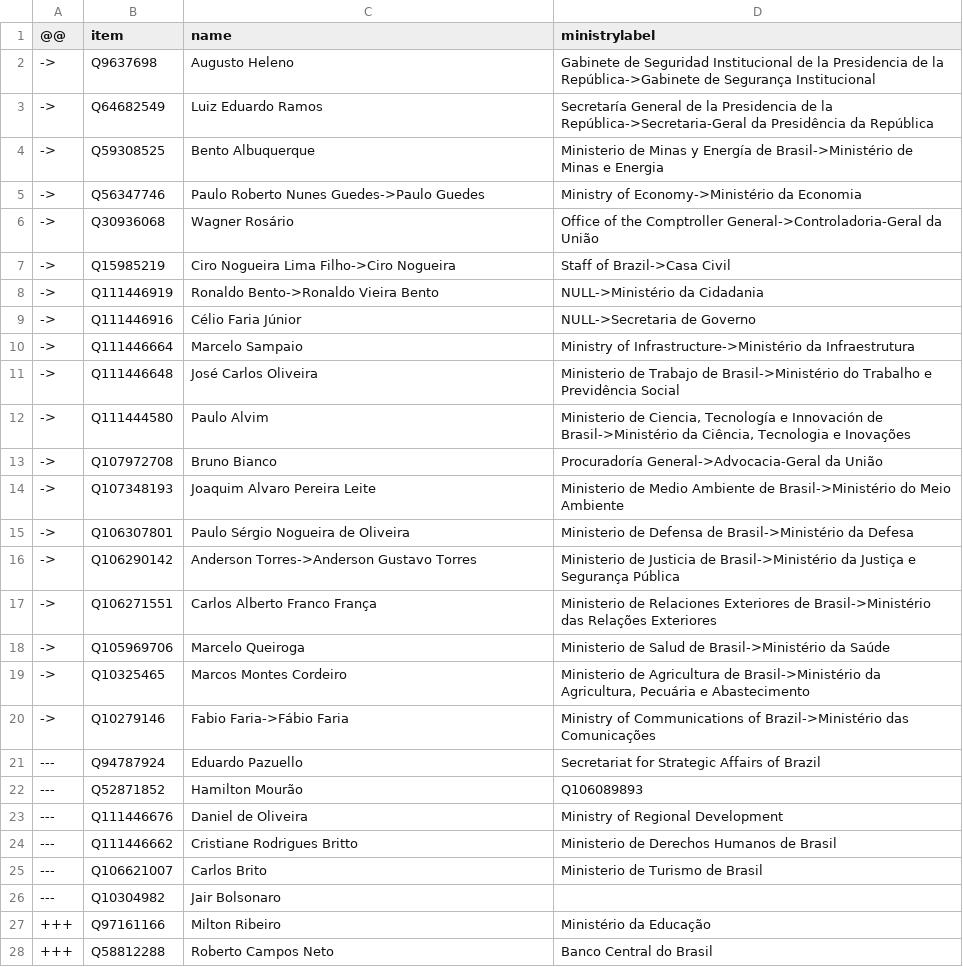
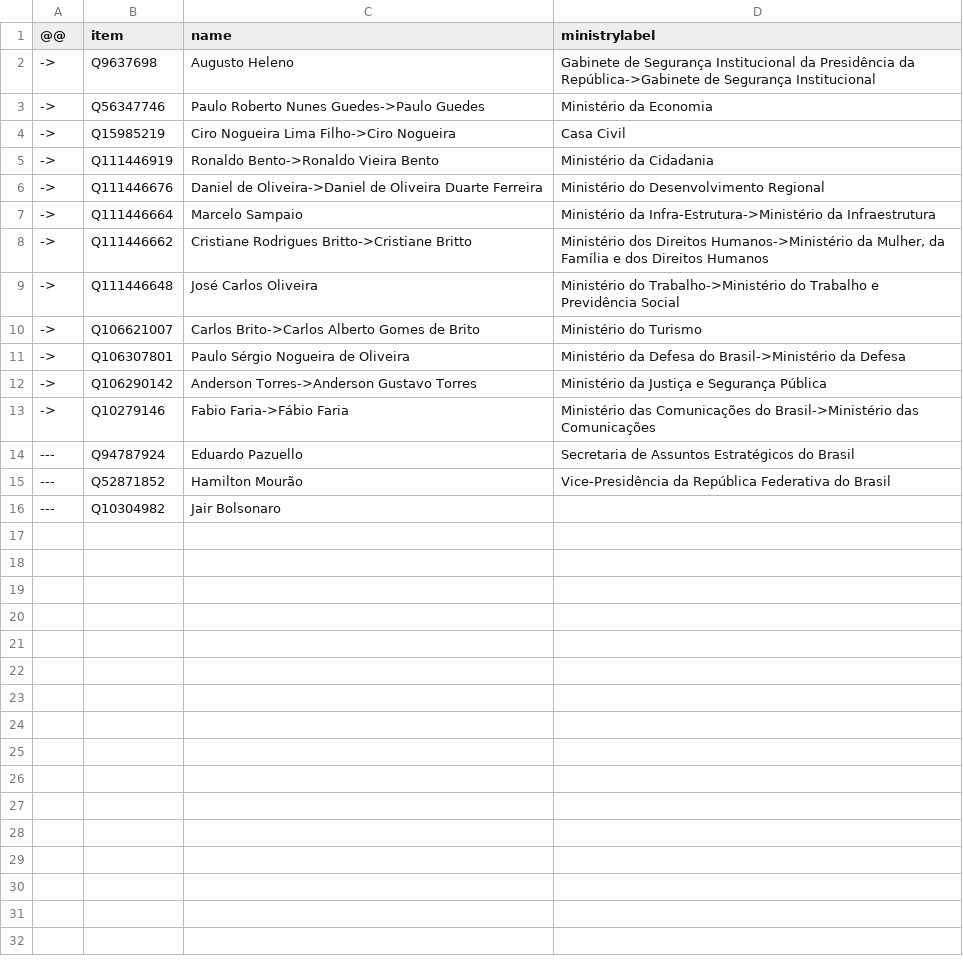
Before and after one commit to every-politician-scrapers/brazil-ministers, a CSV file: sources/cabinet-eswiki/diff.csv, drawn as a sheet; only a part is shown; the diff covers the shown part only.

Commit message:
Refresh Cabinet after updates

```diff
--- a/sources/cabinet-eswiki/diff.csv
+++ b/sources/cabinet-eswiki/diff.csv
@@ -1,28 +1,16 @@
 @@,item,name,ministrylabel
-->,Q9637698,Augusto Heleno,Gabinete de Seguridad Institucional de la Presidencia de la República->Gabinete de Segurança Institucional
-->,Q64682549,Luiz Eduardo Ramos,Secretaría General de la Presidencia de la República->Secretaria-Geral da Presidência da República
-->,Q59308525,Bento Albuquerque,Ministerio de Minas y Energía de Brasil->Ministério de Minas e Energia
-->,Q56347746,Paulo Roberto Nunes Guedes->Paulo Guedes,Ministry of Economy->Ministério da Economia
-->,Q30936068,Wagner Rosário,Office of the Comptroller General->Controladoria-Geral da União
-->,Q15985219,Ciro Nogueira Lima Filho->Ciro Nogueira,Staff of Brazil->Casa Civil
-->,Q111446919,Ronaldo Bento->Ronaldo Vieira Bento,NULL->Ministério da Cidadania
-->,Q111446916,Célio Faria Júnior,NULL->Secretaria de Governo
-->,Q111446664,Marcelo Sampaio,Ministry of Infrastructure->Ministério da Infraestrutura
-->,Q111446648,José Carlos Oliveira,Ministerio de Trabajo de Brasil->Ministério do Trabalho e Previdência Social
-->,Q111444580,Paulo Alvim,"Ministerio de Ciencia, Tecnología e Innovación de Brasil->Ministério da Ciência, Tecnologia e Inovações"
-->,Q107972708,Bruno Bianco,Procuradoría General->Advocacia-Geral da União
-->,Q107348193,Joaquim Alvaro Pereira Leite,Ministerio de Medio Ambiente de Brasil->Ministério do Meio Ambiente
-->,Q106307801,Paulo Sérgio Nogueira de Oliveira,Ministerio de Defensa de Brasil->Ministério da Defesa
-->,Q106290142,Anderson Torres->Anderson Gustavo Torres,Ministerio de Justicia de Brasil->Ministério da Justiça e Segurança Pública
-->,Q106271551,Carlos Alberto Franco França,Ministerio de Relaciones Exteriores de Brasil->Ministério das Relações Exteriores
-->,Q105969706,Marcelo Queiroga,Ministerio de Salud de Brasil->Ministério da Saúde
-->,Q10325465,Marcos Montes Cordeiro,"Ministerio de Agricultura de Brasil->Ministério da Agricultura, Pecuária e Abastecimento"
-->,Q10279146,Fabio Faria->Fábio Faria,Ministry of Communications of Brazil->Ministério das Comunicações
----,Q94787924,Eduardo Pazuello,Secretariat for Strategic Affairs of Brazil
----,Q52871852,Hamilton Mourão,Q106089893
----,Q111446676,Daniel de Oliveira,Ministry of Regional Development
----,Q111446662,Cristiane Rodrigues Britto,Ministerio de Derechos Humanos de Brasil
----,Q106621007,Carlos Brito,Ministerio de Turismo de Brasil
+->,Q9637698,Augusto Heleno,Gabinete de Segurança Institucional da Presidência da República->Gabinete de Segurança Institucional
+->,Q56347746,Paulo Roberto Nunes Guedes->Paulo Guedes,Ministério da Economia
+->,Q15985219,Ciro Nogueira Lima Filho->Ciro Nogueira,Casa Civil
+->,Q111446919,Ronaldo Bento->Ronaldo Vieira Bento,Ministério da Cidadania
+->,Q111446676,Daniel de Oliveira->Daniel de Oliveira Duarte Ferreira,Ministério do Desenvolvimento Regional
+->,Q111446664,Marcelo Sampaio,Ministério da Infra-Estrutura->Ministério da Infraestrutura
+->,Q111446662,Cristiane Rodrigues Britto->Cristiane Britto,"Ministério dos Direitos Humanos->Ministério da Mulher, da Família e dos Direitos Humanos"
+->,Q111446648,José Carlos Oliveira,Ministério do Trabalho->Ministério do Trabalho e Previdência Social
+->,Q106621007,Carlos Brito->Carlos Alberto Gomes de Brito,Ministério do Turismo
+->,Q106307801,Paulo Sérgio Nogueira de Oliveira,Ministério da Defesa do Brasil->Ministério da Defesa
+->,Q106290142,Anderson Torres->Anderson Gustavo Torres,Ministério da Justiça e Segurança Pública
+->,Q10279146,Fabio Faria->Fábio Faria,Ministério das Comunicações do Brasil->Ministério das Comunicações
+---,Q94787924,Eduardo Pazuello,Secretaria de Assuntos Estratégicos do Brasil
+---,Q52871852,Hamilton Mourão,Vice-Presidência da República Federativa do Brasil
 ---,Q10304982,Jair Bolsonaro,
-+++,Q97161166,Milton Ribeiro,Ministério da Educação
-+++,Q58812288,Roberto Campos Neto,Banco Central do Brasil
```
Also changed, not shown: 4 removed rows elsewhere in this file, sources/cabinet-eswiki/scraped-current.csv, sources/cabinet-eswiki/scraped-full.csv, 4 other files.
